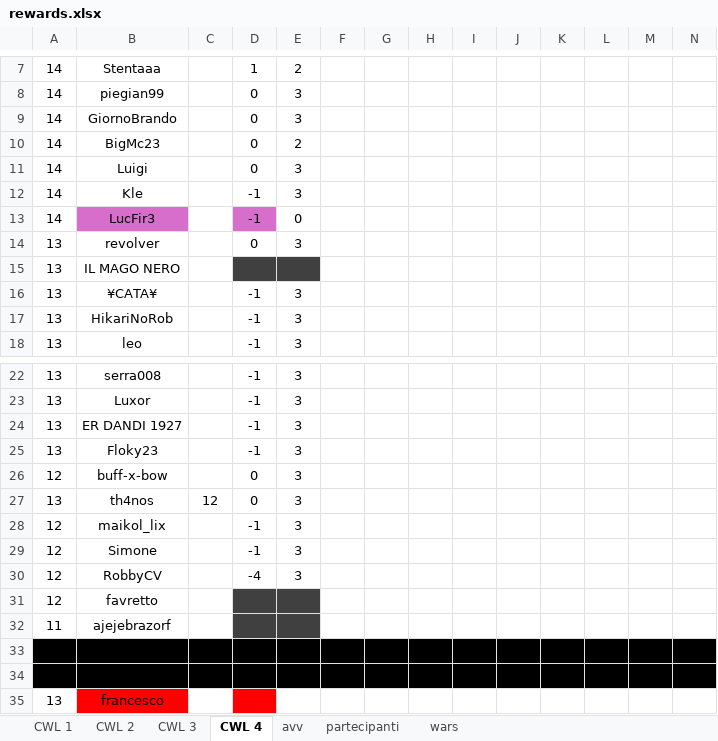
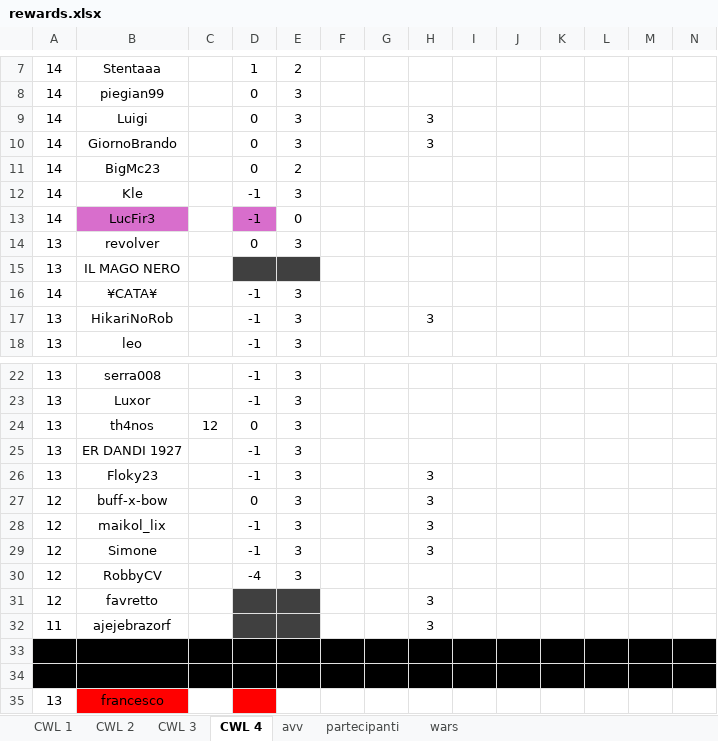
Before and after one commit to piegian99ita/clashMacacos, an Excel workbook: rewards.xlsx, sheet CWL 4, drawn as a sheet; only a part is shown, gaps mark what is left out; values as stored, in another font and other column widths than the file's, no borders; removed rows and columns are numbered as before the commit, all else as after; rows hold the shown columns only; the diff names each change by its address in the sheet, - before the commit and + after, or states it on an @@ line.

Commit message:
Update rewards.xlsx

```diff
--- a/rewards.xlsx (sheet CWL 4)
+++ b/rewards.xlsx (sheet CWL 4)
+row 9: 14 | Luigi |  | 0 | 3 |  |  | 3
-H10: (empty)
+H10: 3
-row 11: 14 | Luigi |  | 0 | 3
-A16: 13
+A16: 14
-H17: (empty)
+H17: 3
@@ row 27 moved to row 24: 13 @@
-H26:H27: (empty)
+H26:H27: 3
-H28:H29: (empty)
+H28:H29: 3
-H31:H32: (empty)
+H31:H32: 3
```
